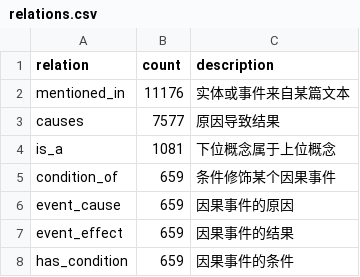
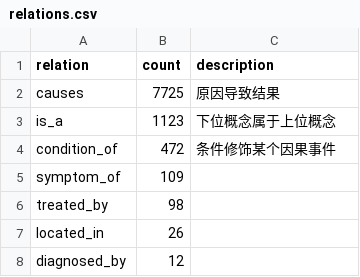
Before and after one commit to waterlily722/chip2022_medical_causal_kg, a CSV file: data/processed/relations.csv, drawn as a sheet.

```diff
--- a/data/processed/relations.csv
+++ b/data/processed/relations.csv
@@ -1,8 +1,8 @@
 relation,count,description
-mentioned_in,11176,实体或事件来自某篇文本
-causes,7577,原因导致结果
-is_a,1081,下位概念属于上位概念
-condition_of,659,条件修饰某个因果事件
-event_cause,659,因果事件的原因
-event_effect,659,因果事件的结果
-has_condition,659,因果事件的条件
+causes,7725,原因导致结果
+is_a,1123,下位概念属于上位概念
+condition_of,472,条件修饰某个因果事件
+symptom_of,109,
+treated_by,98,
+located_in,26,
+diagnosed_by,12,
```
Also changed, not shown: data/processed/causal_events.csv, 9 other files.
